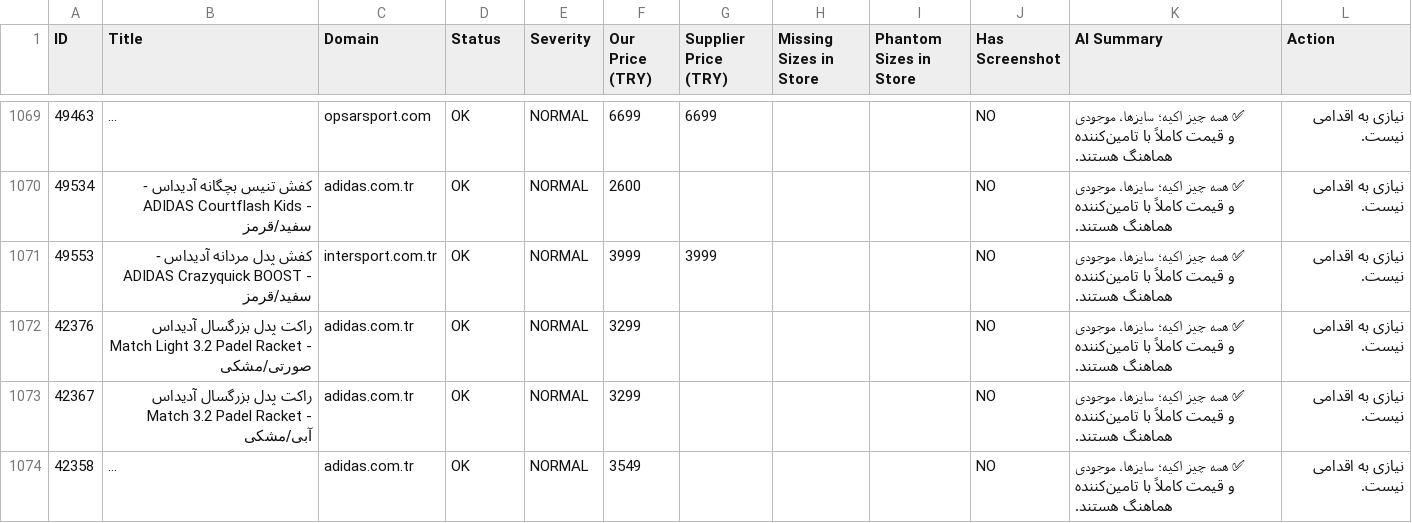
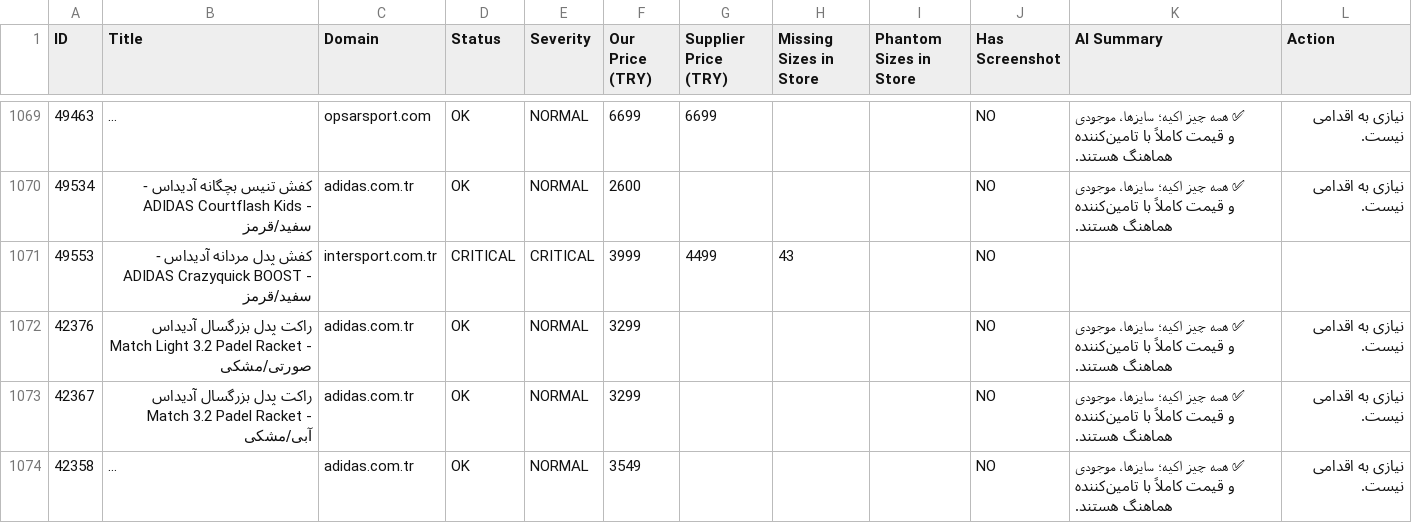
Before and after one commit to mehranyavari/woocommerce-stock-scraper, a CSV file: output/audit-report.csv, drawn as a sheet; only a part is shown, gaps mark what is left out; long unchanged cells end in …; the diff covers the shown part only.

```diff
--- a/output/audit-report.csv
+++ b/output/audit-report.csv
@@ -1070,3 +1070,3 @@ ID,Title,Domain,Status,Severity,Our Price (TRY),Supplier Price (TRY),Missing Siz
 49534,"کفش تنیس بچگانه آدیداس - ADIDAS Courtflash Kids - سفید/قرمز","adidas.com.tr",OK,NORMAL,2600,,"","",NO,"✅ همه چیز اکیه؛ سایزها، موجودی و قیمت کاملاً با تامین‌کننده هماهنگ هستند.","نیازی به اقدامی نیست."
-49553,"کفش پدل مردانه آدیداس - ADIDAS Crazyquick BOOST - سفید/قرمز","intersport.com.tr",OK,NORMAL,3999,3999,"","",NO,"✅ همه چیز اکیه؛ سایزها، موجودی و قیمت کاملاً با تامین‌کننده هماهنگ هستند.","نیازی به اقدامی نیست."
+49553,"کفش پدل مردانه آدیداس - ADIDAS Crazyquick BOOST - سفید/قرمز","intersport.com.tr",CRITICAL,CRITICAL,3999,4499,"43","",NO,"",""
 42376,"راکت پدل بزرگسال آدیداس Match Light 3.2 Padel Racket - صورتی/مشکی","adidas.com.tr",OK,NORMAL,3299,,"","",NO,"✅ همه چیز اکیه؛ سایزها، موجودی و قیمت کاملاً با تامین‌کننده هماهنگ هستند.","نیازی به اقدامی نیست."
```
Also changed, not shown: 98 edited cells elsewhere in this file, 17 other files.
